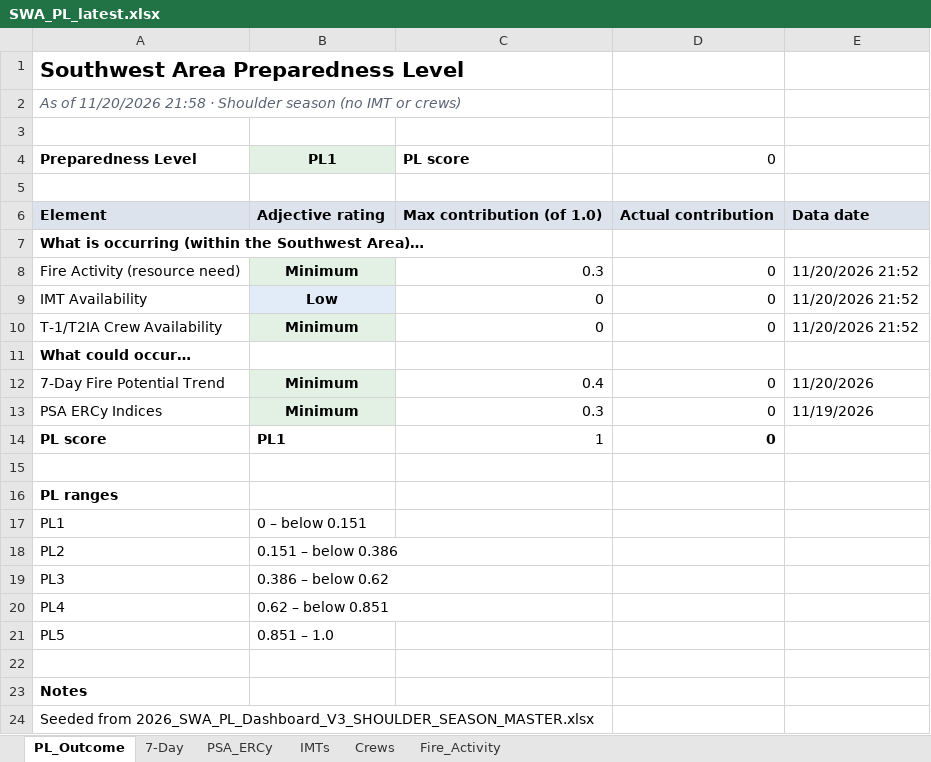
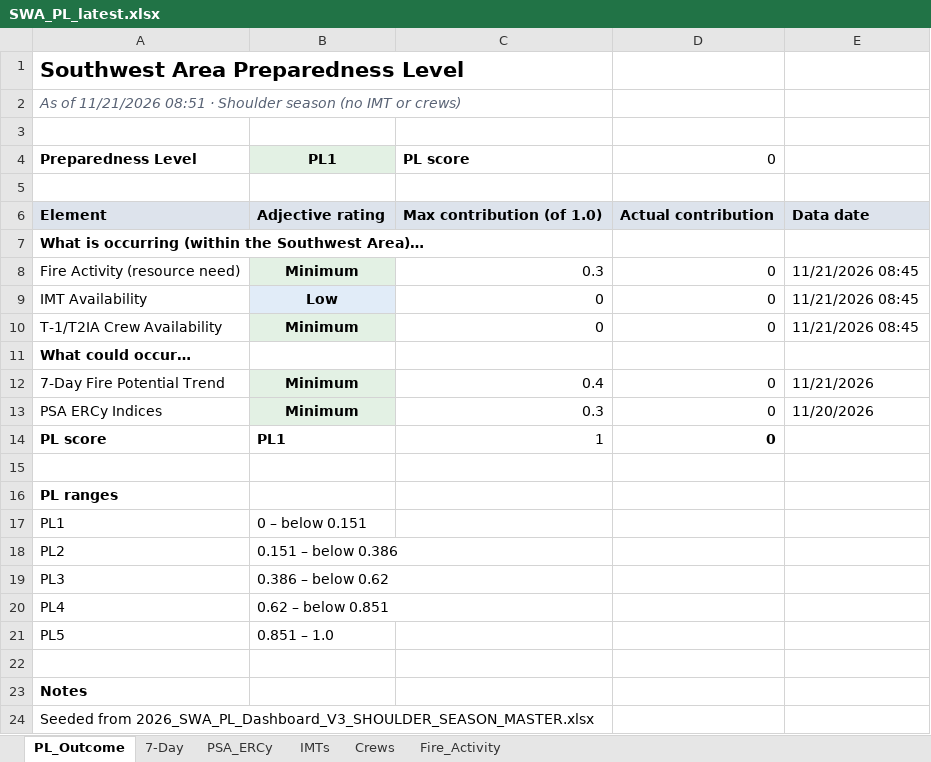
Before and after one commit to SWCCFireWx/sw-pl-tool, an Excel workbook: reports/SWA_PL_latest.xlsx, sheet PL_Outcome, drawn as a sheet; values as stored, in another font and other column widths than the file's, no borders; the diff names each change by its address in the sheet, - before the commit and + after, or states it on an @@ line.

```diff
--- a/reports/SWA_PL_latest.xlsx (sheet PL_Outcome)
+++ b/reports/SWA_PL_latest.xlsx (sheet PL_Outcome)
-A2: As of 11/20/2026 21:58 · Shoulder…
+A2: As of 11/21/2026 08:51 · Shoulder…
-E8:E10: 11/20/2026 21:52
+E8:E10: 11/21/2026 08:45
-E12: 11/20/2026
+E12: 11/21/2026
-E13: 11/19/2026
+E13: 11/20/2026
```
Also changed, not shown: sheet PSA_ERCy, sheet 7-Day, sheet Fire_Activity, sheet IMTs, sheet Crews, 20 other files.
